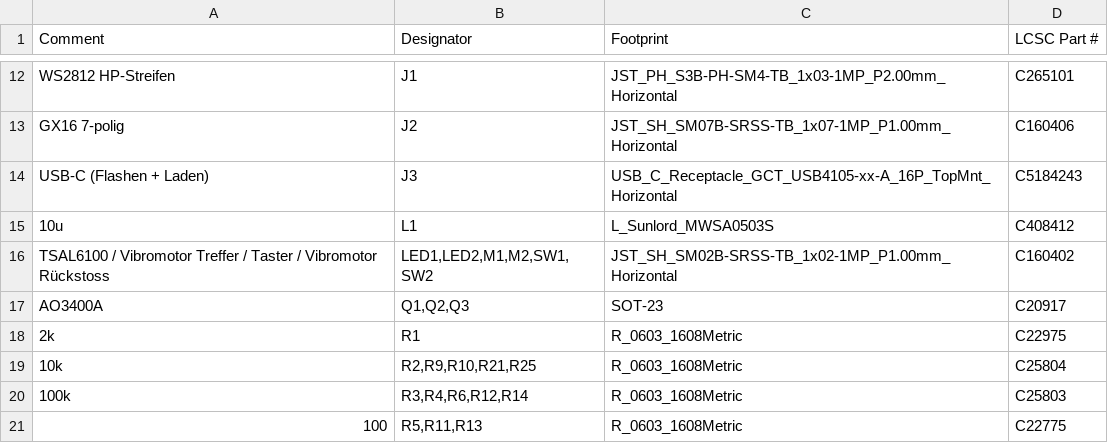
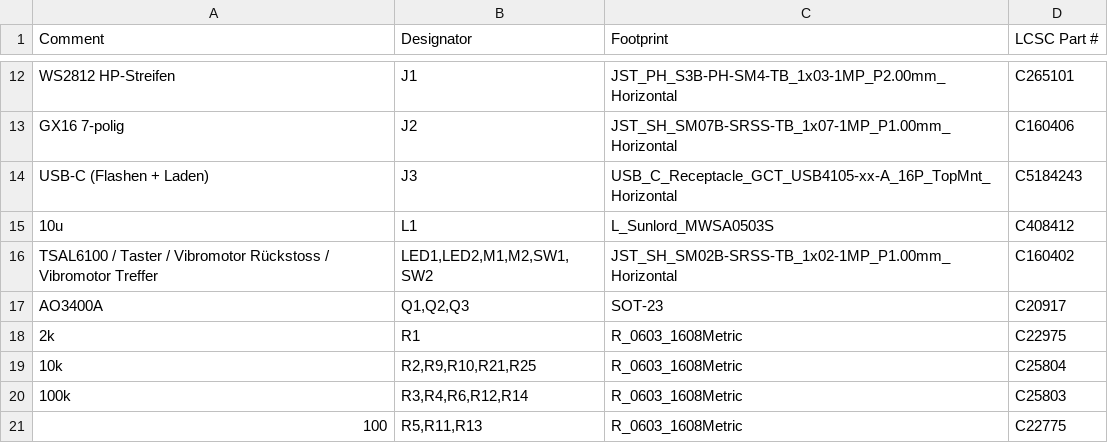
Before and after one commit to G5K-org/open-lasertag, a CSV file: kicad/waffe_elektronik/fertigung/jlcpcb/waffe_elektronik_bom.csv, drawn as a sheet; only a part is shown, gaps mark what is left out.

Commit message:
Platine: kürzere Leiterbahnen, Beschriftung auf der Vorderseite
- B.Cu: L-förmige Bahnen durch 45°-Abschnitte ersetzt (EN/Abzug/Nachladen/IR/WS2812
  als paralleles Bündel, BOOT, Rückstoß, 3V3-Sensor), VBUS-Ring mit 45°-Ecken
- Steckerbeschriftung auf F.SilkS neben dem jeweiligen Stecker, frei von Pads
  und Bauteilkörpern; Pin 1 von J2 markiert; Projekt-URL auf B.SilkS
- Skill kicad-pcb: Regeln "so kurz wie möglich" und "Beschriftung vorne",
  Prüfwerkzeuge tools/detour.py und tools/silk.py
- Fertigungsdaten JLCPCB neu erzeugt, BOM-Kommentare stabil sortiert

```diff
--- a/kicad/waffe_elektronik/fertigung/jlcpcb/waffe_elektronik_bom.csv
+++ b/kicad/waffe_elektronik/fertigung/jlcpcb/waffe_elektronik_bom.csv
@@ -15,3 +15,3 @@ USB-C (Flashen + Laden),J3,USB_C_Receptacle_GCT_USB4105-xx-A_16P_TopMnt_Horizont
 10u,L1,L_Sunlord_MWSA0503S,C408412
-TSAL6100 / Vibromotor Treffer / Taster / Vibromotor Rückstoss,"LED1,LED2,M1,M2,SW1,SW2",JST_SH_SM02B-SRSS-TB_1x02-1MP_P1.00mm_Horizontal,C160402
+TSAL6100 / Taster / Vibromotor Rückstoss / Vibromotor Treffer,"LED1,LED2,M1,M2,SW1,SW2",JST_SH_SM02B-SRSS-TB_1x02-1MP_P1.00mm_Horizontal,C160402
 AO3400A,"Q1,Q2,Q3",SOT-23,C20917
```
Also changed, not shown: 26 other files.
